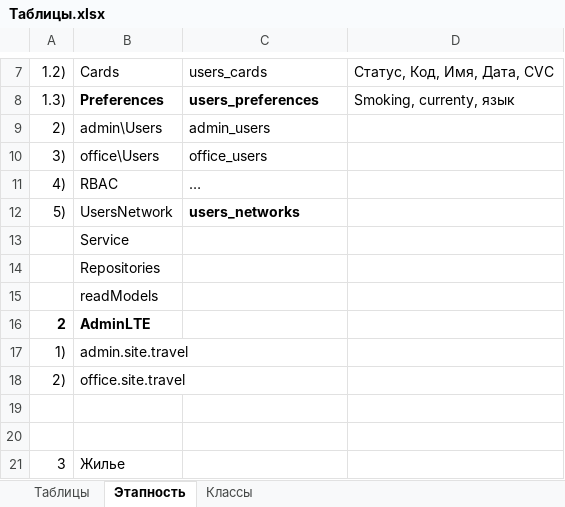
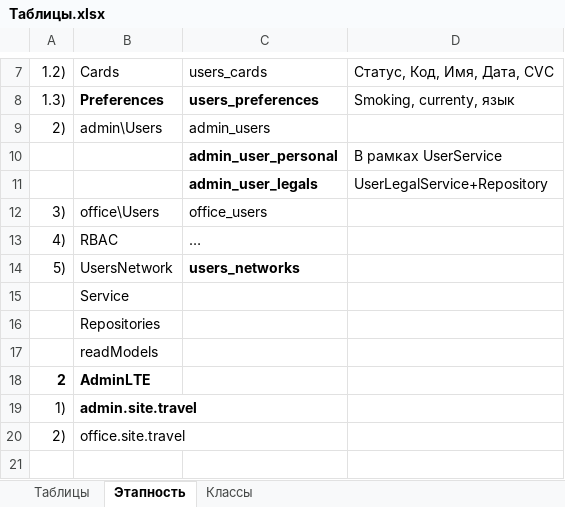
Before and after one commit to Roman-Moiseenko/travel, an Excel workbook: docs/Таблицы.xlsx, sheet Этапность, drawn as a sheet; only a part is shown, gaps mark what is left out; the shorter side is filled out with more unchanged rows; values as stored, in another font and other column widths than the file's, no borders; addresses are those after the commit; the diff names each change by its address in the sheet, - before the commit and + after, or states it on an @@ line.

```diff
--- a/docs/Таблицы.xlsx (sheet Этапность)
+++ b/docs/Таблицы.xlsx (sheet Этапность)
+row 10:  |  | admin_user_personal | В рамках UserService
+row 11:  |  | admin_user_legals | UserLegalService+Repository
-B19 bold: off
+B19 bold: on
```
Also changed, not shown: 23 other files.
